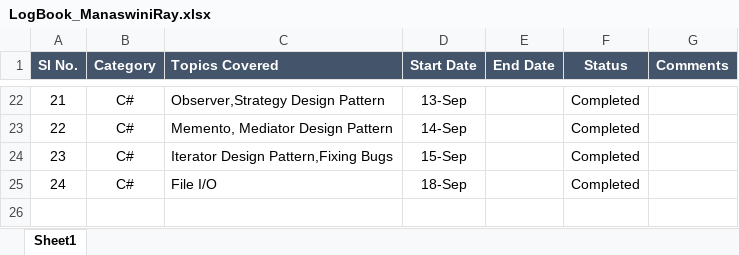
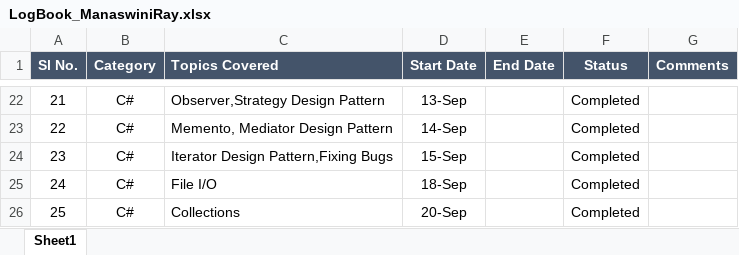
Before and after one commit to manaswiniray/LogBook.Maersk, an Excel workbook: LogBook_ManaswiniRay.xlsx, sheet Sheet1, drawn as a sheet; only a part is shown, gaps mark what is left out; values as stored, in another font and other column widths than the file's, no borders; the diff names each change by its address in the sheet, - before the commit and + after, or states it on an @@ line.

Commit message:
Updated

```diff
--- a/LogBook_ManaswiniRay.xlsx (sheet Sheet1)
+++ b/LogBook_ManaswiniRay.xlsx (sheet Sheet1)
+row 26: 25 | C# | Collections | 20-Sep |  | Completed
```
